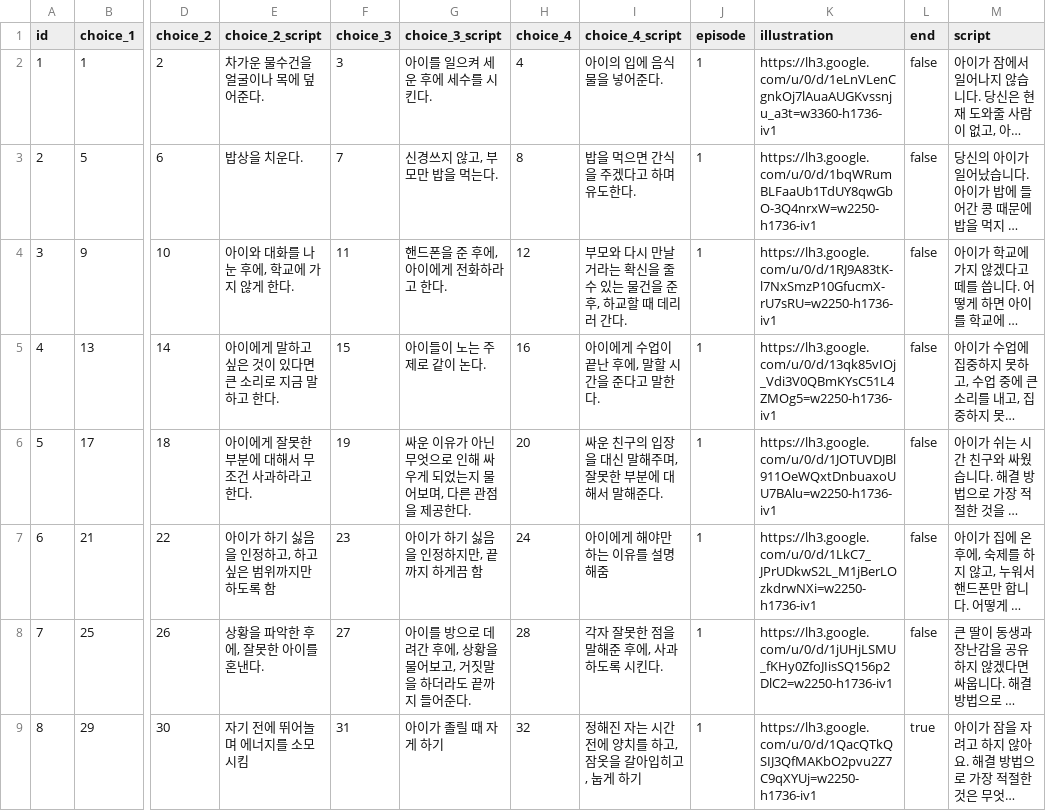
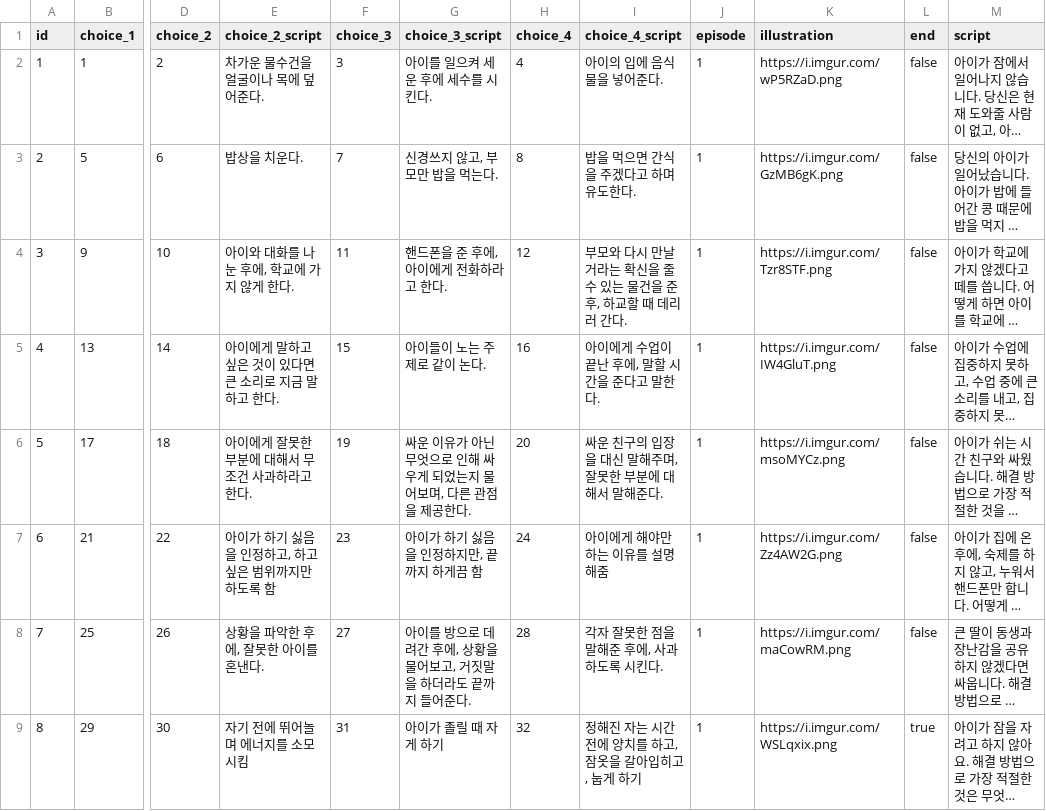
Before and after one commit to khuthon-parenting-sim/parenting-sim-backend, a CSV file: csv/Scenario.csv, drawn as a sheet; only a part is shown, gaps mark what is left out; long unchanged cells end in …; the diff names each change by its address in the sheet, - before the commit and + after, or states it on an @@ line.

Commit message:
style: Image Link Change

```diff
--- a/csv/Scenario.csv
+++ b/csv/Scenario.csv
-K2 (illustration): https://lh3.google.com/u/0/d/1eLnVLenCgnkOj7lAuaAUGKvssnju_a3t=w3360-h1736-iv1
+K2 (illustration): https://i.imgur.com/wP5RZaD.png
-K3 (illustration): https://lh3.google.com/u/0/d/1bqWRumBLFaaUb1TdUY8qwGbO-3Q4nrxW=w2250-h1736-iv1
+K3 (illustration): https://i.imgur.com/GzMB6gK.png
-K4 (illustration): https://lh3.google.com/u/0/d/1RJ9A83tK-l7NxSmzP10GfucmX-rU7sRU=w2250-h1736-iv1
+K4 (illustration): https://i.imgur.com/Tzr8STF.png
-K5 (illustration): https://lh3.google.com/u/0/d/13qk85vIOj_Vdi3V0QBmKYsC51L4ZMOg5=w2250-h1736-iv1
+K5 (illustration): https://i.imgur.com/IW4GluT.png
-K6 (illustration): https://lh3.google.com/u/0/d/1JOTUVDJBl911OeWQxtDnbuaxoUU7BAlu=w2250-h1736-iv1
+K6 (illustration): https://i.imgur.com/msoMYCz.png
-K7 (illustration): https://lh3.google.com/u/0/d/1LkC7_JPrUDkwS2L_M1jBerLOzkdrwNXi=w2250-h1736-iv1
+K7 (illustration): https://i.imgur.com/Zz4AW2G.png
-K8 (illustration): https://lh3.google.com/u/0/d/1jUHjLSMU_fKHy0ZfoJIisSQ156p2DlC2=w2250-h1736-iv1
+K8 (illustration): https://i.imgur.com/maCowRM.png
-K9 (illustration): https://lh3.google.com/u/0/d/1QacQTkQSIJ3QfMAKbO2pvu2Z7C9qXYUj=w2250-h1736-iv1
+K9 (illustration): https://i.imgur.com/WSLqxix.png
```
